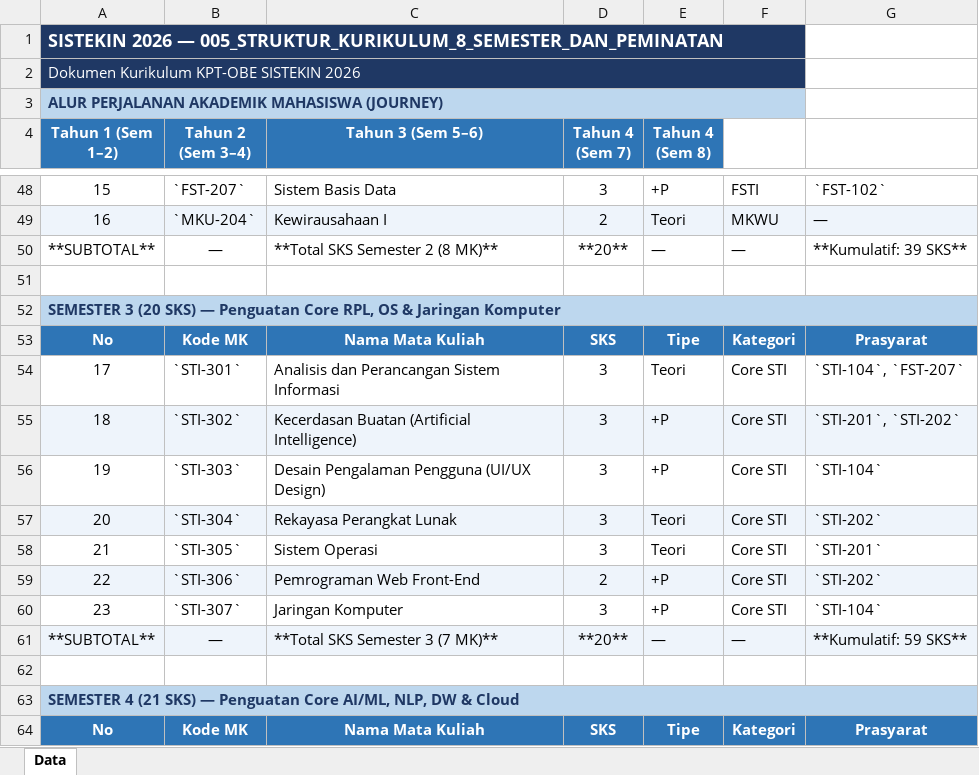
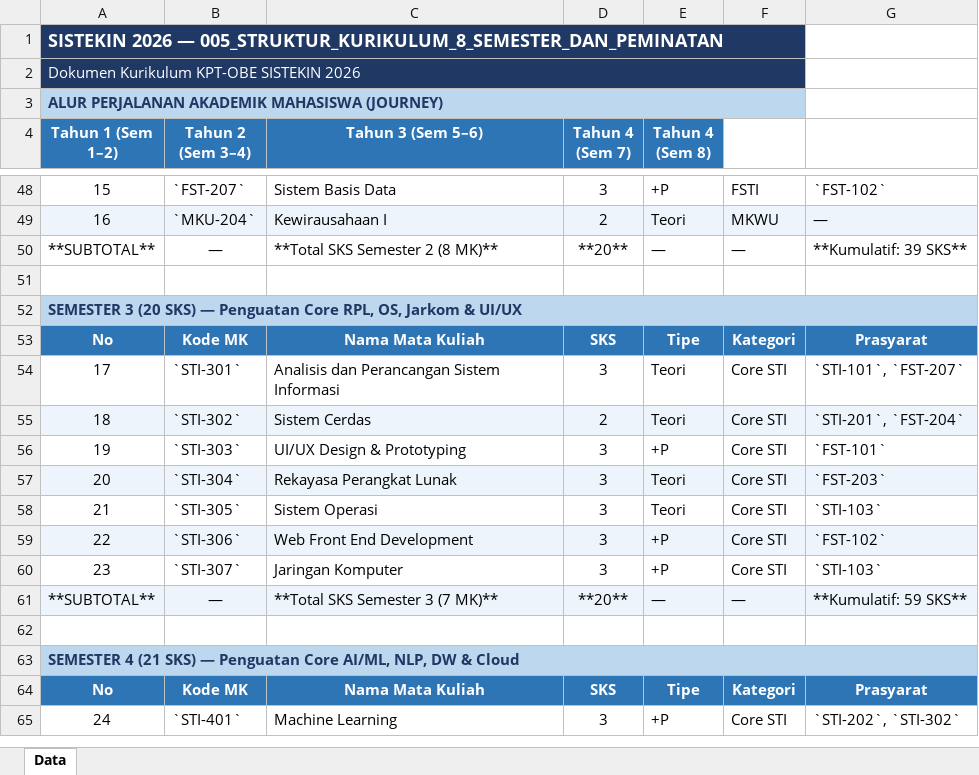
Before and after one commit to roniwahyu/--BRAINSTORMING_KURIKULUM2026, an Excel workbook: KURIKULUM2026_REVISI/005_STRUKTUR_KURIKULUM_8_SEMESTER_DAN_PEMINATAN.xlsx, sheet Data, drawn as a sheet; only a part is shown, gaps mark what is left out; the shorter side is filled out with more unchanged rows; values as stored, in another font and other column widths than the file's, no borders; the diff names each change by its address in the sheet, - before the commit and + after, or states it on an @@ line.

```diff
--- a/KURIKULUM2026_REVISI/005_STRUKTUR_KURIKULUM_8_SEMESTER_DAN_PEMINATAN.xlsx (sheet Data)
+++ b/KURIKULUM2026_REVISI/005_STRUKTUR_KURIKULUM_8_SEMESTER_DAN_PEMINATAN.xlsx (sheet Data)
-A52 (Tahun 1 (Sem 1–2)): …Core RPL, OS & Jaringan Komputer
+A52 (Tahun 1 (Sem 1–2)): …Core RPL, OS, Jarkom & UI/UX
-G54: `STI-104`, `FST-207`
+G54: `STI-101`, `FST-207`
-C55 (Tahun 3 (Sem 5–6)): Kecerdasan Buatan (Artificial Intelligence)
+C55 (Tahun 3 (Sem 5–6)): Sistem Cerdas
-D55 (Tahun 4 (Sem 7)): 3
+D55 (Tahun 4 (Sem 7)): 2
-E55 (Tahun 4 (Sem 8)): +P
+E55 (Tahun 4 (Sem 8)): Teori
-G55: `STI-201`, `STI-202`
+G55: `STI-201`, `FST-204`
-C56 (Tahun 3 (Sem 5–6)): Desain Pengalaman Pengguna (UI/UX Design)
+C56 (Tahun 3 (Sem 5–6)): UI/UX Design & Prototyping
-G56: `STI-104`
+G56: `FST-101`
-G57: `STI-202`
+G57: `FST-203`
-G58: `STI-201`
+G58: `STI-103`
-C59 (Tahun 3 (Sem 5–6)): Pemrograman Web Front-End
+C59 (Tahun 3 (Sem 5–6)): Web Front End Development
-D59 (Tahun 4 (Sem 7)): 2
+D59 (Tahun 4 (Sem 7)): 3
-G59: `STI-202`
+G59: `FST-102`
-G60: `STI-104`
+G60: `STI-103`
```
Also changed, not shown: KURIKULUM2026_REVISI/007_FORMULASI_CPMK_DAN_SUB_CPMK_PORTFOLIO_LENGKAP.xlsx, KURIKULUM2026_REVISI/009E_RINGKASAN_CPL_LENGKAP_PEMETAAN_BoK.xlsx, 28 other files.
